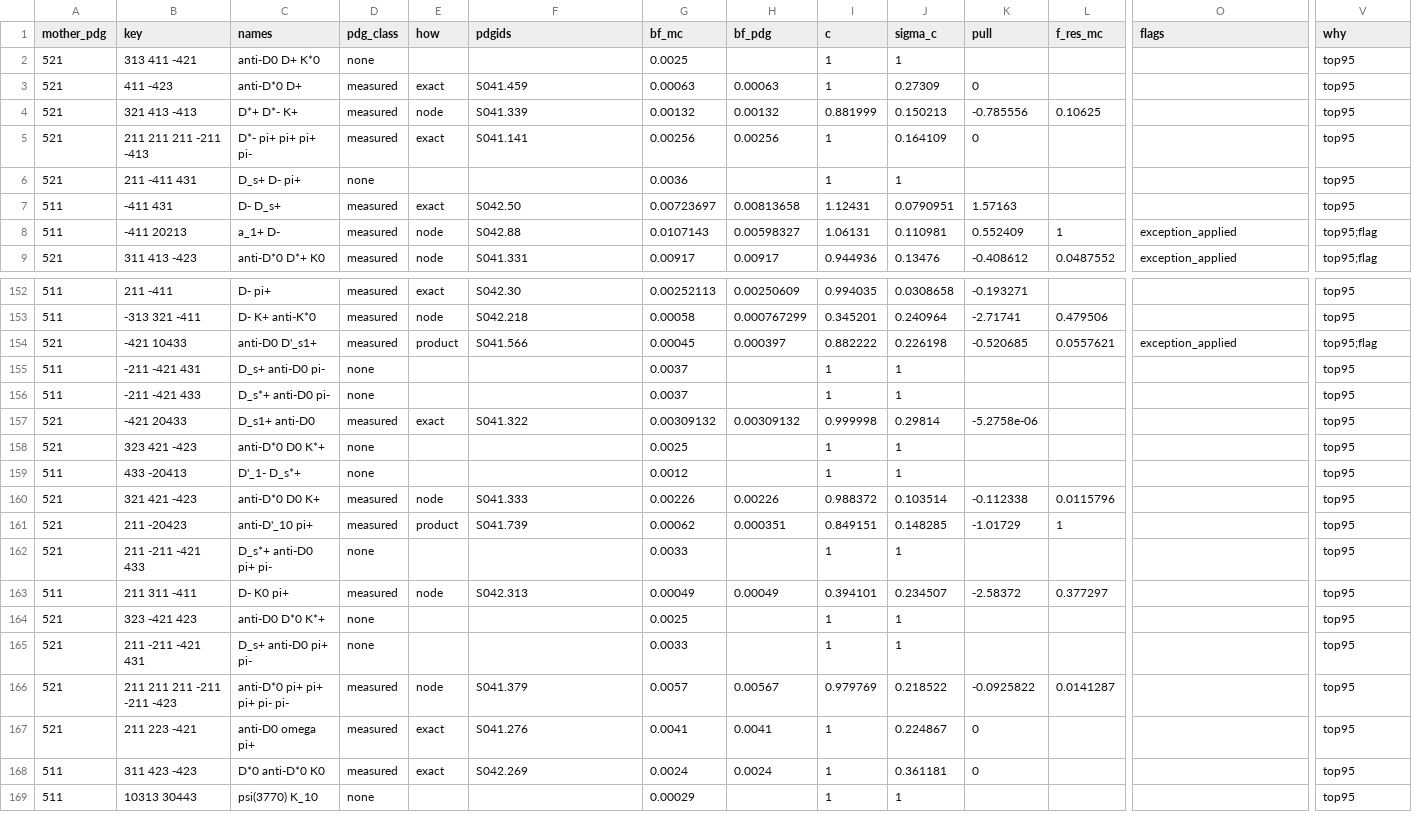
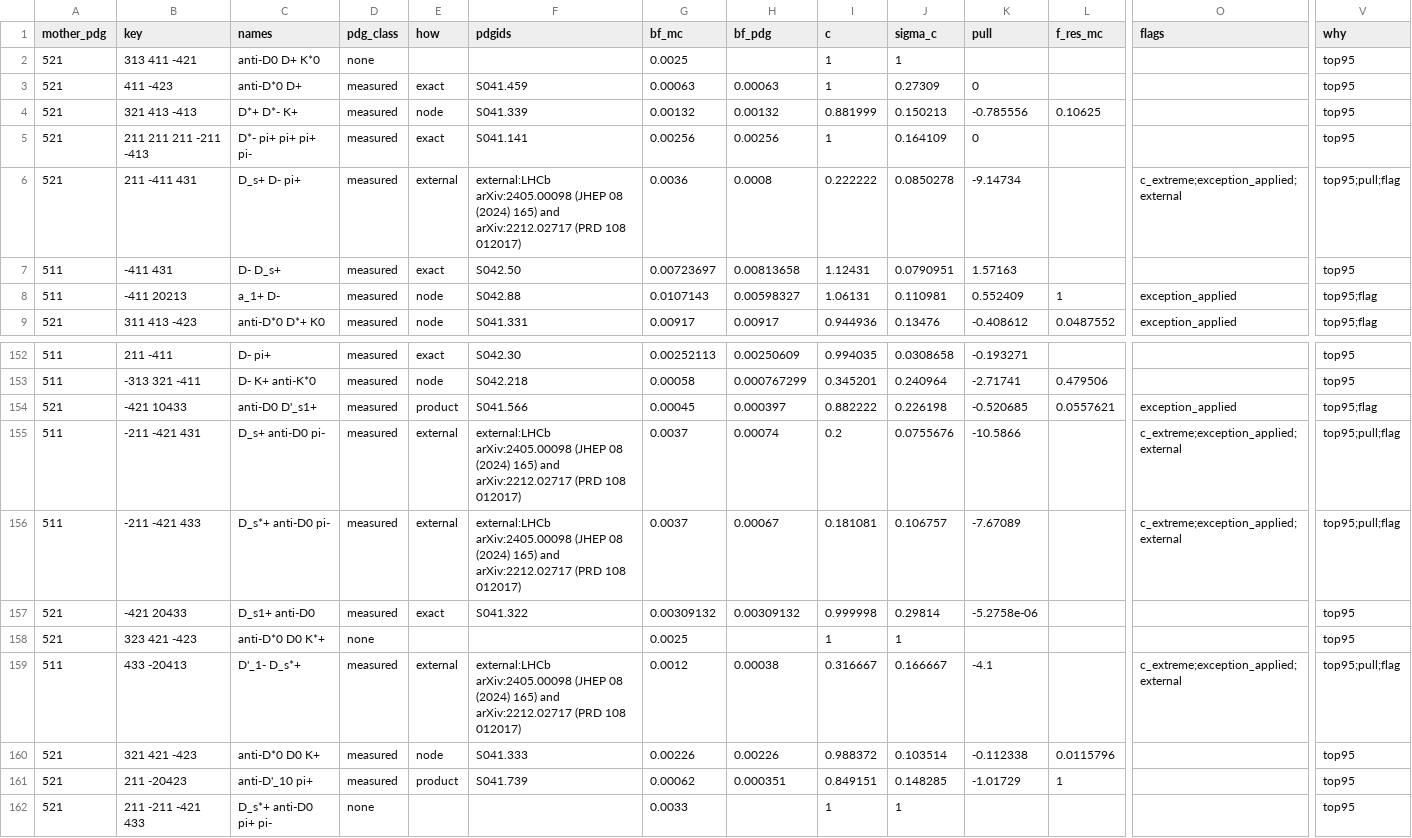
Before and after one commit to zjkjsd/inclusive_R_D, a CSV file: Notebooks/Plotting/csv_output/b_mode_pdg_review.csv, drawn as a sheet; only a part is shown, gaps mark what is left out; the shorter side is filled out with more unchanged rows; the diff covers the shown part only; the diff names each change by its address in the sheet, - before the commit and + after, or states it on an @@ line.

```diff
--- a/Notebooks/Plotting/csv_output/b_mode_pdg_review.csv
+++ b/Notebooks/Plotting/csv_output/b_mode_pdg_review.csv
-D6 (pdg_class): none
+D6 (pdg_class): measured
-E6 (how): (empty)
+E6 (how): external
-F6 (pdgids): (empty)
+F6 (pdgids): external:LHCb arXiv:2405.00098 (JHEP 08 (2024) 165) and arXiv:2212.02717 (PRD 108 012017)
-H6 (bf_pdg): (empty)
+H6 (bf_pdg): 0.0008
-I6 (c): 1
+I6 (c): 0.222222
-J6 (sigma_c): 1
+J6 (sigma_c): 0.0850278
-K6 (pull): (empty)
+K6 (pull): -9.14734
-O6 (flags): (empty)
+O6 (flags): c_extreme;exception_applied;external
-V6 (why): top95
+V6 (why): top95;pull;flag
-D155:D156 (pdg_class): none
+D155:D156 (pdg_class): measured
-E155:E156 (how): (empty)
+E155:E156 (how): external
-F155:F156 (pdgids): (empty)
+F155:F156 (pdgids): external:LHCb arXiv:2405.00098 (JHEP 08 (2024) 165) and arXiv:2212.02717 (PRD 108 012017)
-H155 (bf_pdg): (empty)
+H155 (bf_pdg): 0.00074
-I155 (c): 1
+I155 (c): 0.2
-J155 (sigma_c): 1
+J155 (sigma_c): 0.0755676
-K155 (pull): (empty)
+K155 (pull): -10.5866
-O155:O156 (flags): (empty)
+O155:O156 (flags): c_extreme;exception_applied;external
-V155:V156 (why): top95
+V155:V156 (why): top95;pull;flag
-H156 (bf_pdg): (empty)
+H156 (bf_pdg): 0.00067
-I156 (c): 1
+I156 (c): 0.181081
-J156 (sigma_c): 1
+J156 (sigma_c): 0.106757
-K156 (pull): (empty)
+K156 (pull): -7.67089
-D159 (pdg_class): none
+D159 (pdg_class): measured
-E159 (how): (empty)
+E159 (how): external
-F159 (pdgids): (empty)
+F159 (pdgids): external:LHCb arXiv:2405.00098 (JHEP 08 (2024) 165) and arXiv:2212.02717 (PRD 108 012017)
-H159 (bf_pdg): (empty)
+H159 (bf_pdg): 0.00038
-I159 (c): 1
+I159 (c): 0.316667
-J159 (sigma_c): 1
+J159 (sigma_c): 0.166667
-K159 (pull): (empty)
+K159 (pull): -4.1
-O159 (flags): (empty)
+O159 (flags): c_extreme;exception_applied;external
-V159 (why): top95
+V159 (why): top95;pull;flag
```
Also changed, not shown: 144 edited cells elsewhere in this file, Notebooks/Plotting/csv_output/b_mode_isospin_check.csv, Notebooks/Plotting/csv_output/truth_b_decays_summary.csv, 6 other files.
